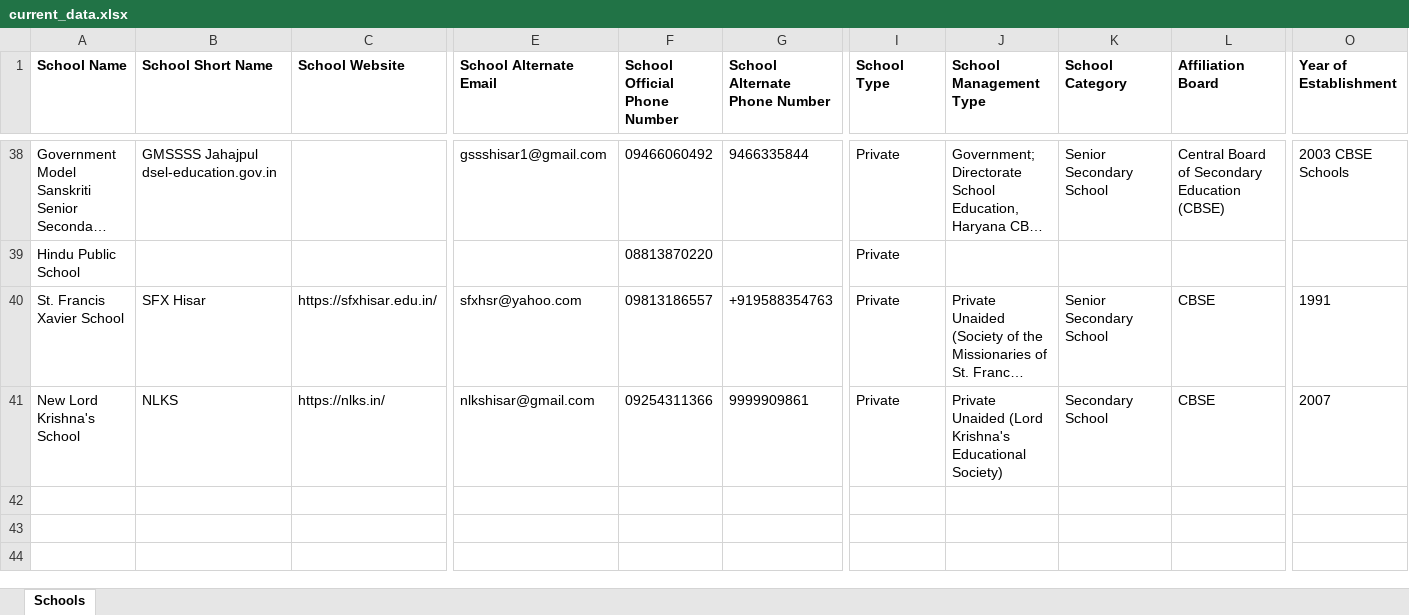
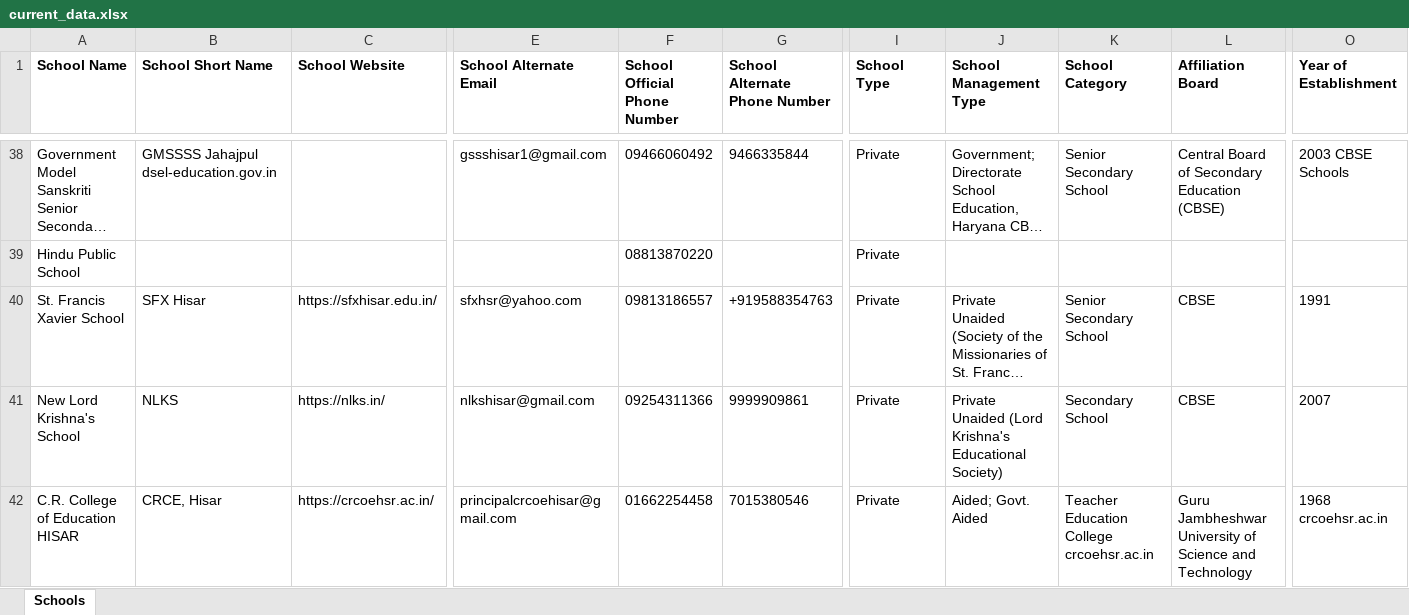
Before and after one commit to anandsagar6/School_Data_Scraper, an Excel workbook: Excel_Data/current_data.xlsx, sheet Schools, drawn as a sheet; only a part is shown, gaps mark what is left out; long unchanged cells end in …; values as stored, in another font and other column widths than the file's, no borders; rows hold the shown columns only; the diff names each change by its address in the sheet, - before the commit and + after, or states it on an @@ line.

Commit message:
school data: school saved in Hisar (rank 4/10)

```diff
--- a/Excel_Data/current_data.xlsx (sheet Schools)
+++ b/Excel_Data/current_data.xlsx (sheet Schools)
+row 42: C.R. College of Education HISAR | CRCE, Hisar | https://crcoehsr.ac.in/ | principalcrcoehisar@gmail.com | 01662254458 | 7015380546 | Private | Aided; Govt. Aided | Teacher Education College crcoehsr.ac.in | Guru Jambheshwar University of Science and Technology | 1968 crcoehsr.ac.in
```
Also changed, not shown: Excel_Data/master_data.xlsx, Temp_Data/Haryana_Hisar_temporary_schools.xlsx, 1 other file.
